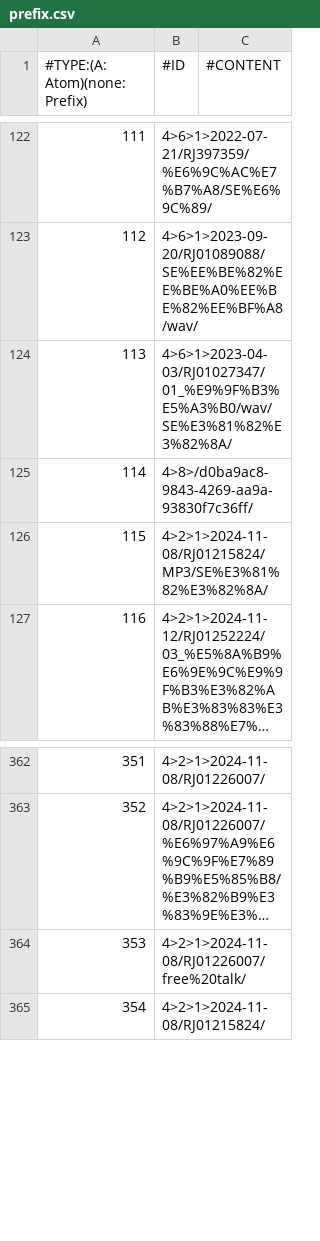
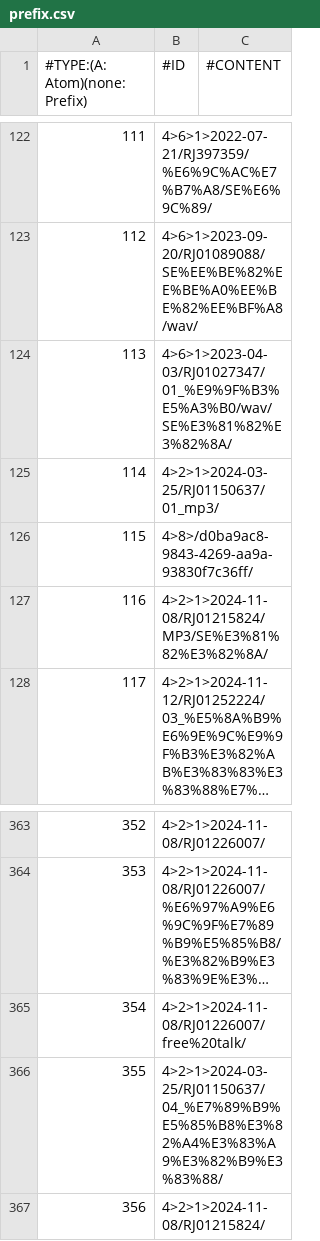
Before and after one commit to nguyenHoangDung0504/na-v3, a CSV file: @resources/databases/s1/prefix.csv, drawn as a sheet; only a part is shown, gaps mark what is left out; long unchanged cells end in …; addresses are those after the commit; the diff names each change by its address in the sheet, - before the commit and + after, or states it on an @@ line.

```diff
--- a/@resources/databases/s1/prefix.csv
+++ b/@resources/databases/s1/prefix.csv
+row 125: 114 | 4>2>1>2024-03-25/RJ01150637/01_mp3/
@@ column A (#TYPE:(A: Atom)(none: Prefix)) renumbered from row 126 down @@
+row 366: 355 | 4>2>1>2024-03-25/RJ01150637/04_%E7%89%B9%E5%85%B8%E3%82%A4%E3%83%A9%E3%82%B9%E3%83%88/
```
Also changed, not shown: @resources/databases/s1/tag.csv, @resources/databases/s1/tracks.csv, 11 other files.
